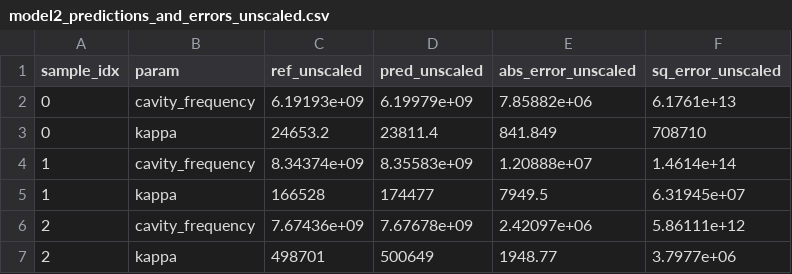
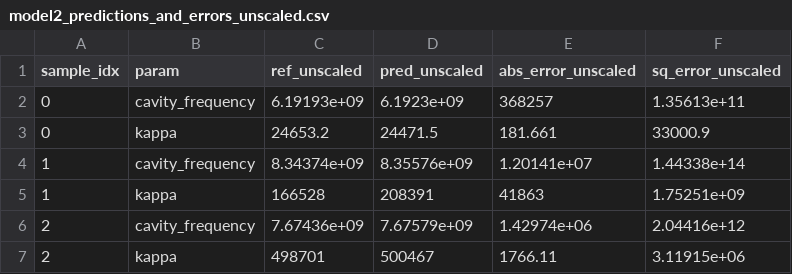
Before and after one commit to CosmiQuantum/ML_qubit_design, a CSV file: model_predict_cavity_claw_RouteMeander_eigenmode/model2_predictions_and_errors_unscaled.csv, drawn as a sheet.

```diff
--- a/model_predict_cavity_claw_RouteMeander_eigenmode/model2_predictions_and_errors_unscaled.csv
+++ b/model_predict_cavity_claw_RouteMeander_eigenmode/model2_predictions_and_errors_unscaled.csv
@@ -1,7 +1,7 @@
 sample_idx,param,ref_unscaled,pred_unscaled,abs_error_unscaled,sq_error_unscaled
-0,cavity_frequency,6.19193e+09,6.19979e+09,7.85882e+06,6.1761e+13
-0,kappa,24653.2,23811.4,841.849,708710
-1,cavity_frequency,8.34374e+09,8.35583e+09,1.20888e+07,1.4614e+14
-1,kappa,166528,174477,7949.5,6.31945e+07
-2,cavity_frequency,7.67436e+09,7.67678e+09,2.42097e+06,5.86111e+12
-2,kappa,498701,500649,1948.77,3.7977e+06
+0,cavity_frequency,6.19193e+09,6.1923e+09,368257,1.35613e+11
+0,kappa,24653.2,24471.5,181.661,33000.9
+1,cavity_frequency,8.34374e+09,8.35576e+09,1.20141e+07,1.44338e+14
+1,kappa,166528,208391,41863,1.75251e+09
+2,cavity_frequency,7.67436e+09,7.67579e+09,1.42974e+06,2.04416e+12
+2,kappa,498701,500467,1766.11,3.11915e+06
```
Also changed, not shown: model_predict_cavity_claw_RouteMeander_eigenmode/model2_history_losses.csv, model_predict_cavity_claw_RouteMeander_eigenmode/model2_predictions_and_errors_model2_surrogate.csv, 29 other files.
